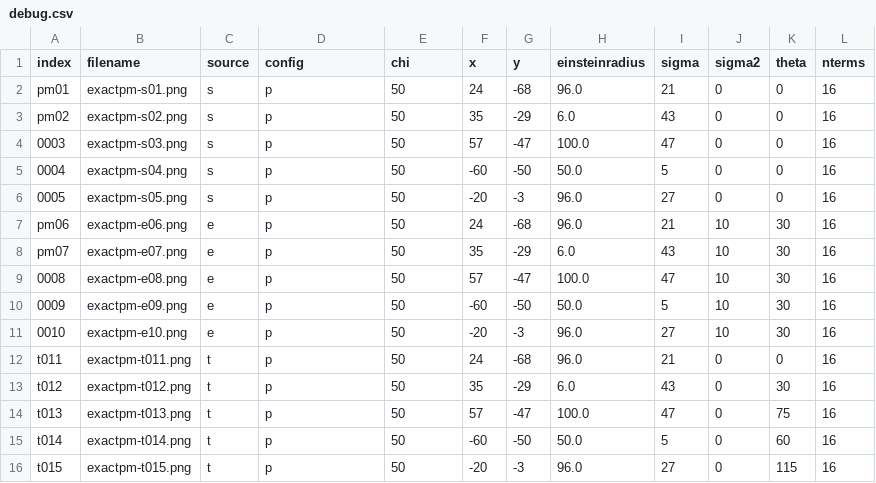
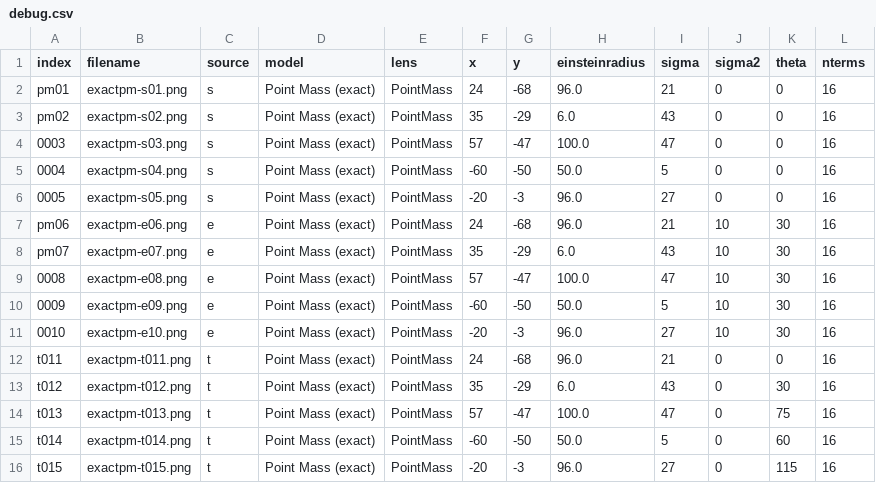
Before and after one commit to CosmoAI-AES/CosmoSim, a CSV file: RegressionTest/exactpm/debug.csv, drawn as a sheet.

```diff
--- a/RegressionTest/exactpm/debug.csv
+++ b/RegressionTest/exactpm/debug.csv
@@ -1,16 +1,16 @@
-index,filename,source,config,chi,x,y,einsteinradius,sigma,sigma2,theta,nterms
-pm01,exactpm-s01.png,s,p,50,24,-68,96.0,21,0,0,16
-pm02,exactpm-s02.png,s,p,50,35,-29,6.0,43,0,0,16
-0003,exactpm-s03.png,s,p,50,57,-47,100.0,47,0,0,16
-0004,exactpm-s04.png,s,p,50,-60,-50,50.0,5,0,0,16
-0005,exactpm-s05.png,s,p,50,-20,-3,96.0,27,0,0,16
-pm06,exactpm-e06.png,e,p,50,24,-68,96.0,21,10,30,16
-pm07,exactpm-e07.png,e,p,50,35,-29,6.0,43,10,30,16
-0008,exactpm-e08.png,e,p,50,57,-47,100.0,47,10,30,16
-0009,exactpm-e09.png,e,p,50,-60,-50,50.0,5,10,30,16
-0010,exactpm-e10.png,e,p,50,-20,-3,96.0,27,10,30,16
-t011,exactpm-t011.png,t,p,50,24,-68,96.0,21,0,0,16
-t012,exactpm-t012.png,t,p,50,35,-29,6.0,43,0,30,16
-t013,exactpm-t013.png,t,p,50,57,-47,100.0,47,0,75,16
-t014,exactpm-t014.png,t,p,50,-60,-50,50.0,5,0,60,16
-t015,exactpm-t015.png,t,p,50,-20,-3,96.0,27,0,115,16
+index,filename,source,model,lens,x,y,einsteinradius,sigma,sigma2,theta,nterms
+pm01,exactpm-s01.png,s,"Point Mass (exact)",PointMass,24,-68,96.0,21,0,0,16
+pm02,exactpm-s02.png,s,"Point Mass (exact)",PointMass,35,-29,6.0,43,0,0,16
+0003,exactpm-s03.png,s,"Point Mass (exact)",PointMass,57,-47,100.0,47,0,0,16
+0004,exactpm-s04.png,s,"Point Mass (exact)",PointMass,-60,-50,50.0,5,0,0,16
+0005,exactpm-s05.png,s,"Point Mass (exact)",PointMass,-20,-3,96.0,27,0,0,16
+pm06,exactpm-e06.png,e,"Point Mass (exact)",PointMass,24,-68,96.0,21,10,30,16
+pm07,exactpm-e07.png,e,"Point Mass (exact)",PointMass,35,-29,6.0,43,10,30,16
+0008,exactpm-e08.png,e,"Point Mass (exact)",PointMass,57,-47,100.0,47,10,30,16
+0009,exactpm-e09.png,e,"Point Mass (exact)",PointMass,-60,-50,50.0,5,10,30,16
+0010,exactpm-e10.png,e,"Point Mass (exact)",PointMass,-20,-3,96.0,27,10,30,16
+t011,exactpm-t011.png,t,"Point Mass (exact)",PointMass,24,-68,96.0,21,0,0,16
+t012,exactpm-t012.png,t,"Point Mass (exact)",PointMass,35,-29,6.0,43,0,30,16
+t013,exactpm-t013.png,t,"Point Mass (exact)",PointMass,57,-47,100.0,47,0,75,16
+t014,exactpm-t014.png,t,"Point Mass (exact)",PointMass,-60,-50,50.0,5,0,60,16
+t015,exactpm-t015.png,t,"Point Mass (exact)",PointMass,-20,-3,96.0,27,0,115,16
```
Also changed, not shown: RegressionTest/roulette/debug.csv, RegressionTest/roulettepm/debug.csv, 4 other files.
